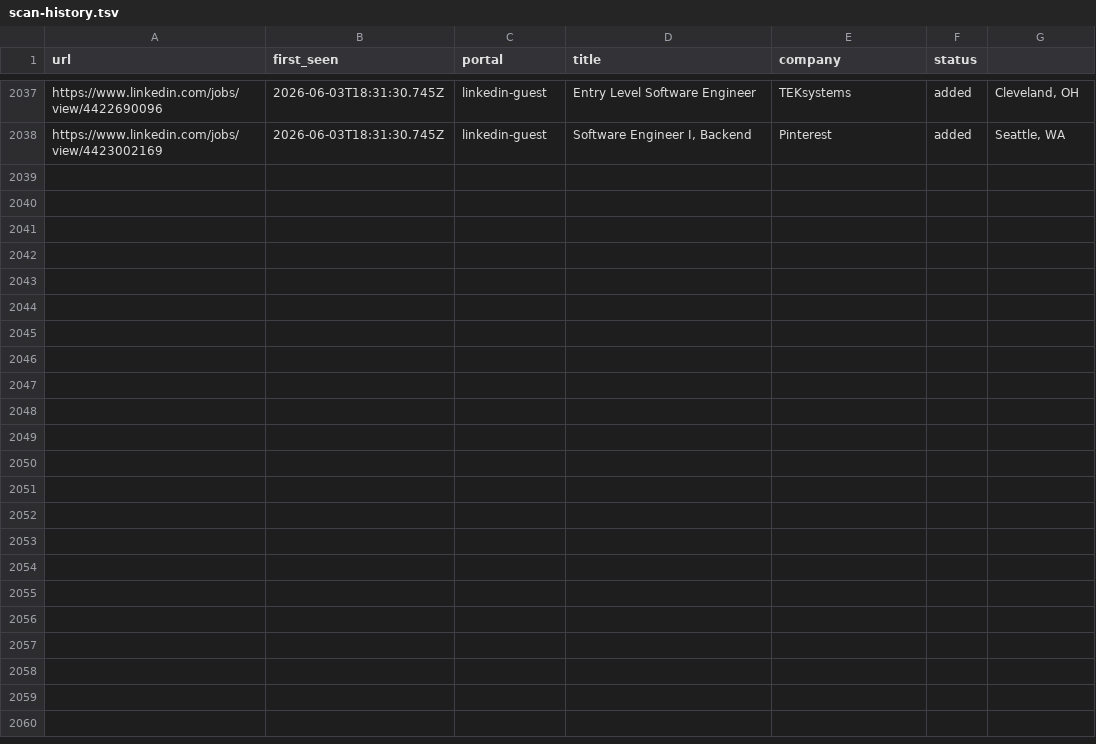
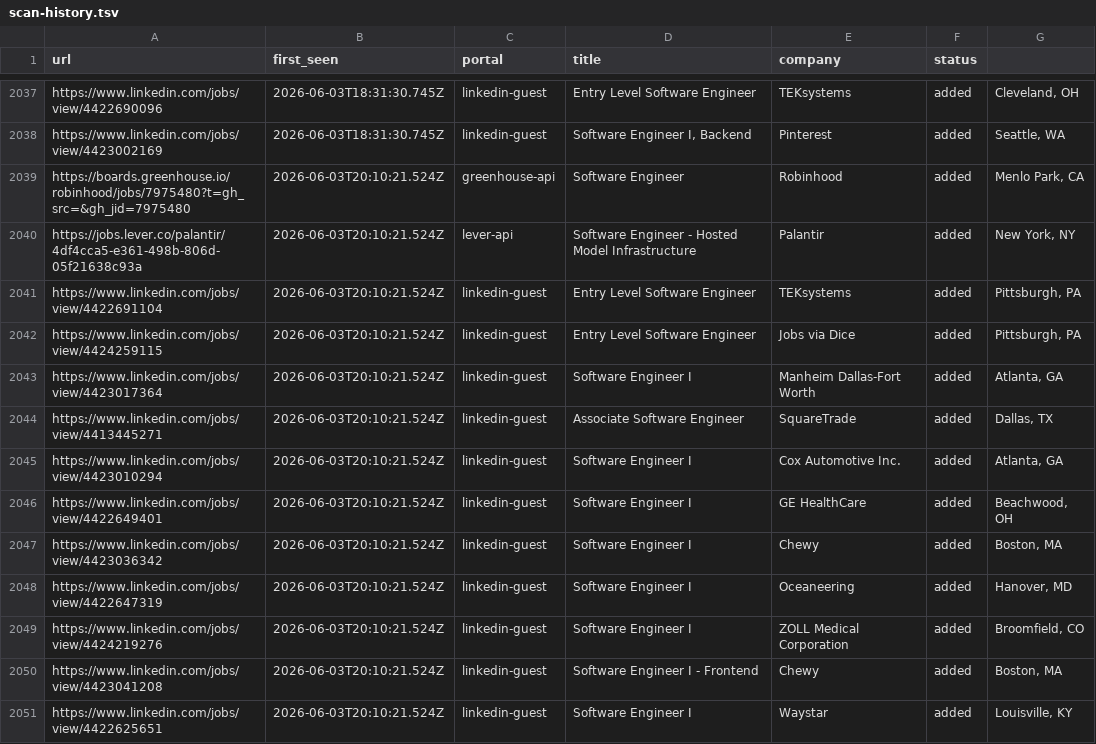
Before and after one commit to Kapo1123/career-ops, a TSV file: data/scan-history.tsv, drawn as a sheet; only a part is shown, gaps mark what is left out; the diff names each change by its address in the sheet, - before the commit and + after, or states it on an @@ line.

```diff
--- a/data/scan-history.tsv
+++ b/data/scan-history.tsv
+row 2039: https://boards.greenhouse.io/robinhood/jobs/7975480?t=gh_src=&gh_jid=7975480 | 2026-06-03T20:10:21.524Z | greenhouse-api | Software Engineer | Robinhood | added | Menlo Park, CA
+row 2040: https://jobs.lever.co/palantir/4df4cca5-e361-498b-806d-05f21638c93a | 2026-06-03T20:10:21.524Z | lever-api | Software Engineer - Hosted Model Infrastructure | Palantir | added | New York, NY
+row 2041: https://www.linkedin.com/jobs/view/4422691104 | 2026-06-03T20:10:21.524Z | linkedin-guest | Entry Level Software Engineer | TEKsystems | added | Pittsburgh, PA
+row 2042: https://www.linkedin.com/jobs/view/4424259115 | 2026-06-03T20:10:21.524Z | linkedin-guest | Entry Level Software Engineer | Jobs via Dice | added | Pittsburgh, PA
+row 2043: https://www.linkedin.com/jobs/view/4423017364 | 2026-06-03T20:10:21.524Z | linkedin-guest | Software Engineer I | Manheim Dallas-Fort Worth | added | Atlanta, GA
+row 2044: https://www.linkedin.com/jobs/view/4413445271 | 2026-06-03T20:10:21.524Z | linkedin-guest | Associate Software Engineer | SquareTrade | added | Dallas, TX
+row 2045: https://www.linkedin.com/jobs/view/4423010294 | 2026-06-03T20:10:21.524Z | linkedin-guest | Software Engineer I | Cox Automotive Inc. | added | Atlanta, GA
+row 2046: https://www.linkedin.com/jobs/view/4422649401 | 2026-06-03T20:10:21.524Z | linkedin-guest | Software Engineer I | GE HealthCare | added | Beachwood, OH
+row 2047: https://www.linkedin.com/jobs/view/4423036342 | 2026-06-03T20:10:21.524Z | linkedin-guest | Software Engineer I | Chewy | added | Boston, MA
+row 2048: https://www.linkedin.com/jobs/view/4422647319 | 2026-06-03T20:10:21.524Z | linkedin-guest | Software Engineer I | Oceaneering | added | Hanover, MD
+row 2049: https://www.linkedin.com/jobs/view/4424219276 | 2026-06-03T20:10:21.524Z | linkedin-guest | Software Engineer I | ZOLL Medical Corporation | added | Broomfield, CO
+row 2050: https://www.linkedin.com/jobs/view/4423041208 | 2026-06-03T20:10:21.524Z | linkedin-guest | Software Engineer I - Frontend | Chewy | added | Boston, MA
+row 2051: https://www.linkedin.com/jobs/view/4422625651 | 2026-06-03T20:10:21.524Z | linkedin-guest | Software Engineer I | Waystar | added | Louisville, KY
```
Also changed, not shown: 1 other file.
